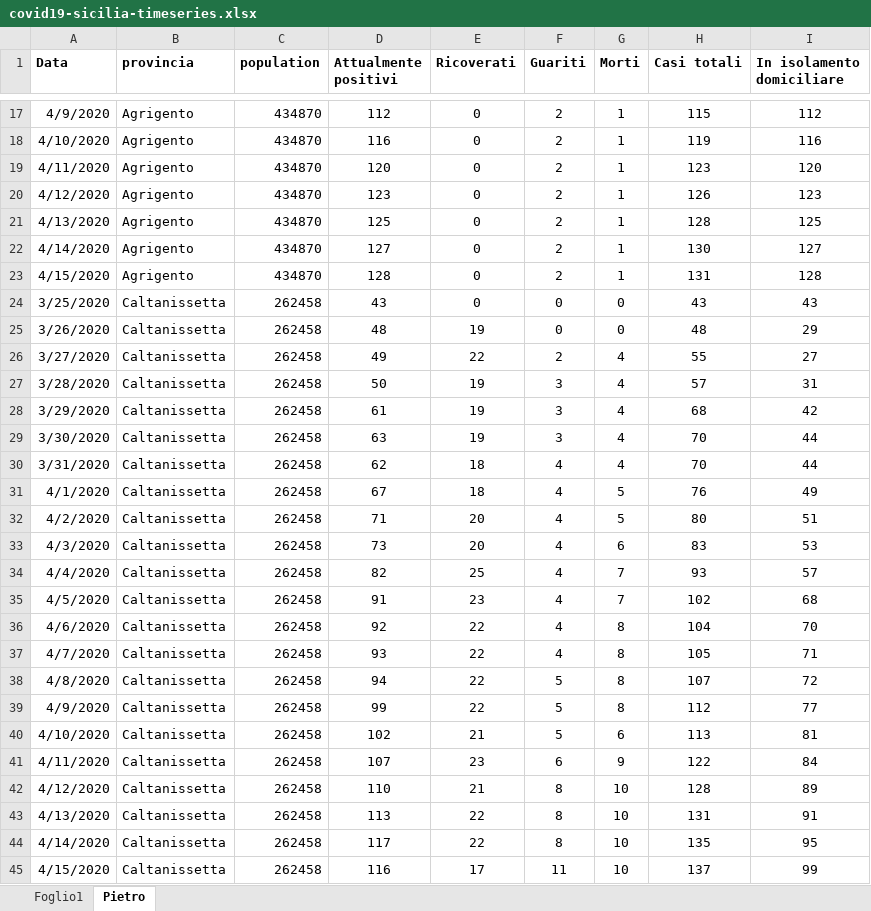
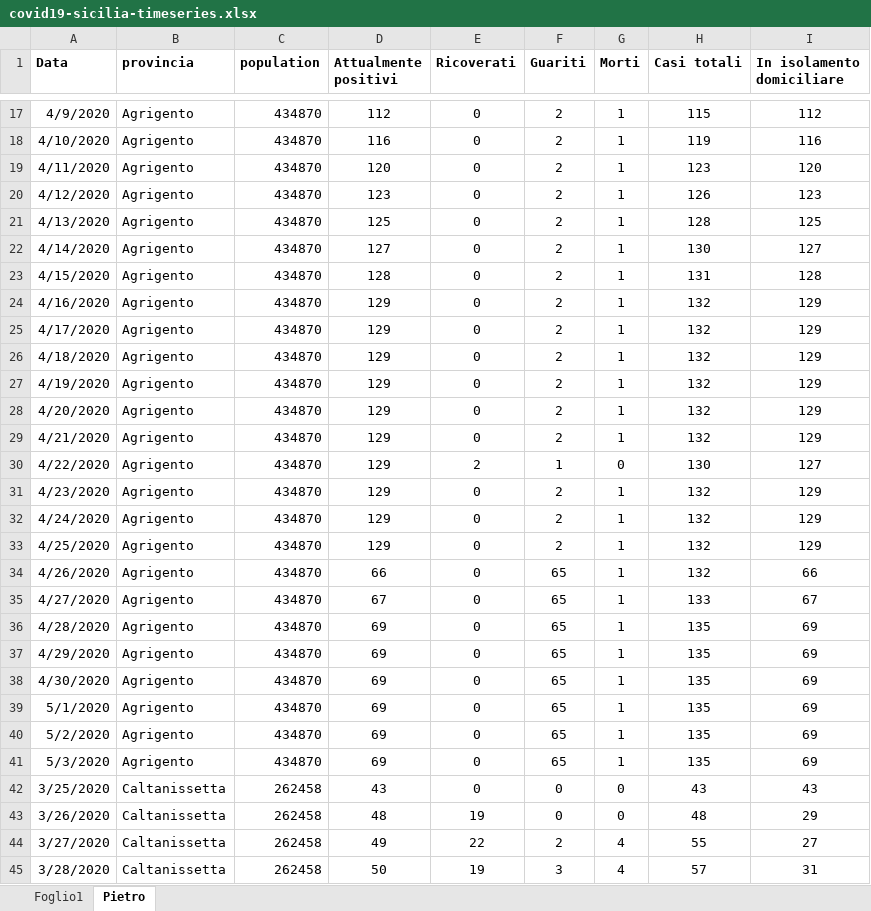
Before and after one commit to pietrodigangi/COVID19-Monitor, an Excel workbook: sicilia/covid19-sicilia-timeseries.xlsx, sheet Pietro, drawn as a sheet; only a part is shown, gaps mark what is left out; the shorter side is filled out with more unchanged rows; values as stored, in another font and other column widths than the file's, no borders; the diff covers the shown part only; the diff names each change by its address in the sheet, - before the commit and + after, or states it on an @@ line.

```diff
--- a/sicilia/covid19-sicilia-timeseries.xlsx (sheet Pietro)
+++ b/sicilia/covid19-sicilia-timeseries.xlsx (sheet Pietro)
+row 24: 4/16/2020 | Agrigento | 434870 | 129 | 0 | 2 | 1 | 132 | 129
+row 25: 4/17/2020 | Agrigento | 434870 | 129 | 0 | 2 | 1 | 132 | 129
+row 26: 4/18/2020 | Agrigento | 434870 | 129 | 0 | 2 | 1 | 132 | 129
+row 27: 4/19/2020 | Agrigento | 434870 | 129 | 0 | 2 | 1 | 132 | 129
+row 28: 4/20/2020 | Agrigento | 434870 | 129 | 0 | 2 | 1 | 132 | 129
+row 29: 4/21/2020 | Agrigento | 434870 | 129 | 0 | 2 | 1 | 132 | 129
+row 30: 4/22/2020 | Agrigento | 434870 | 129 | 2 | 1 | 0 | 130 | 127
+row 31: 4/23/2020 | Agrigento | 434870 | 129 | 0 | 2 | 1 | 132 | 129
+row 32: 4/24/2020 | Agrigento | 434870 | 129 | 0 | 2 | 1 | 132 | 129
+row 33: 4/25/2020 | Agrigento | 434870 | 129 | 0 | 2 | 1 | 132 | 129
+row 34: 4/26/2020 | Agrigento | 434870 | 66 | 0 | 65 | 1 | 132 | 66
+row 35: 4/27/2020 | Agrigento | 434870 | 67 | 0 | 65 | 1 | 133 | 67
+row 36: 4/28/2020 | Agrigento | 434870 | 69 | 0 | 65 | 1 | 135 | 69
+row 37: 4/29/2020 | Agrigento | 434870 | 69 | 0 | 65 | 1 | 135 | 69
+row 38: 4/30/2020 | Agrigento | 434870 | 69 | 0 | 65 | 1 | 135 | 69
+row 39: 5/1/2020 | Agrigento | 434870 | 69 | 0 | 65 | 1 | 135 | 69
+row 40: 5/2/2020 | Agrigento | 434870 | 69 | 0 | 65 | 1 | 135 | 69
+row 41: 5/3/2020 | Agrigento | 434870 | 69 | 0 | 65 | 1 | 135 | 69
```
Also changed, not shown: 144 added rows elsewhere in this sheet, formulas that keep their value, 35 other files.
